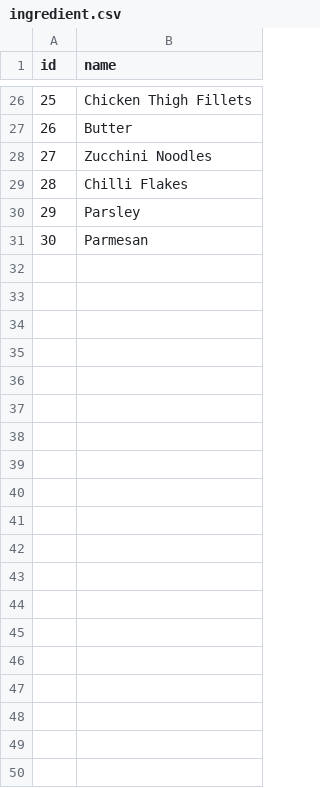
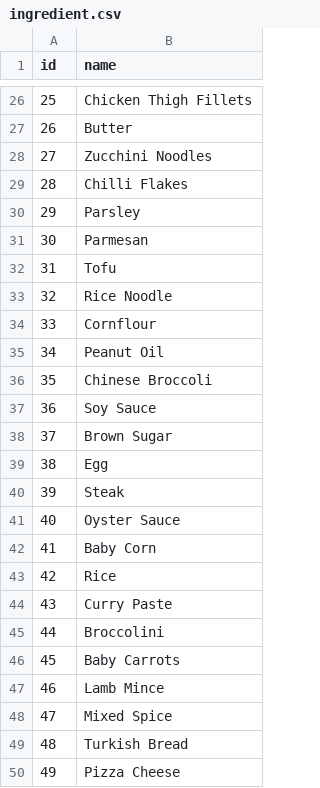
Before and after one commit to SaeedBaig/Wingredient, a CSV file: wingredient/dbdata/ingredient.csv, drawn as a sheet; only a part is shown, gaps mark what is left out; the diff covers the shown part only; the diff names each change by its address in the sheet, - before the commit and + after, or states it on an @@ line.

Commit message:
Added ingredients to csv writer files

```diff
--- a/wingredient/dbdata/ingredient.csv
+++ b/wingredient/dbdata/ingredient.csv
+row 32: 31 | Tofu
+row 33: 32 | Rice Noodle
+row 34: 33 | Cornflour
+row 35: 34 | Peanut Oil
+row 36: 35 | Chinese Broccoli
+row 37: 36 | Soy Sauce
+row 38: 37 | Brown Sugar
+row 39: 38 | Egg
+row 40: 39 | Steak
+row 41: 40 | Oyster Sauce
+row 42: 41 | Baby Corn
+row 43: 42 | Rice
+row 44: 43 | Curry Paste
+row 45: 44 | Broccolini
+row 46: 45 | Baby Carrots
+row 47: 46 | Lamb Mince
+row 48: 47 | Mixed Spice
+row 49: 48 | Turkish Bread
+row 50: 49 | Pizza Cheese
```
Also changed, not shown: 71 added rows and 3 edited cells elsewhere in this file, 14 other files.
